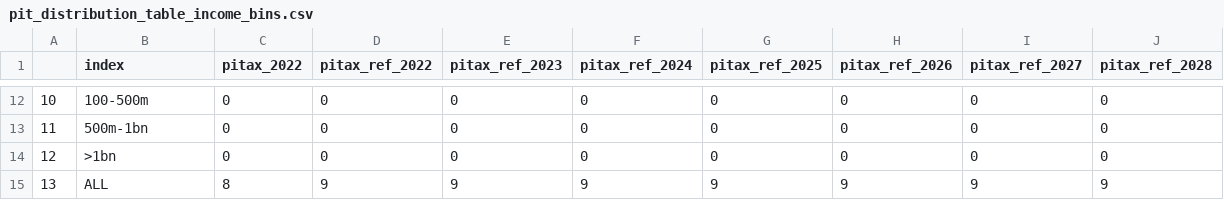
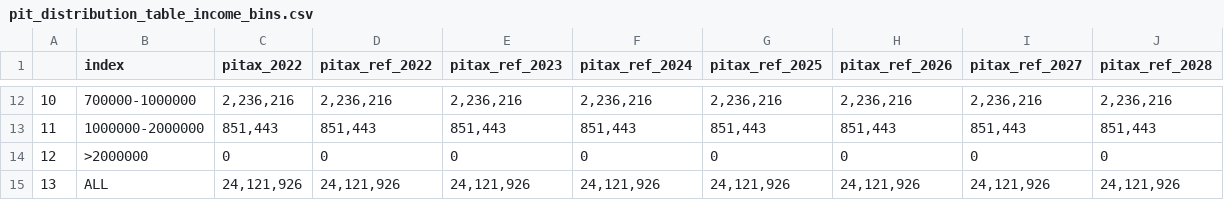
Before and after one commit to Revenue-Academy/Kosovo-PIT-CIT-Tax-Exp-Model, a CSV file: pit_distribution_table_income_bins.csv, drawn as a sheet; only a part is shown, gaps mark what is left out; the diff covers the shown part only.

```diff
--- a/pit_distribution_table_income_bins.csv
+++ b/pit_distribution_table_income_bins.csv
@@ -12,4 +12,4 @@
-10,100-500m,0,0,0,0,0,0,0,0
-11,500m-1bn,0,0,0,0,0,0,0,0
-12,>1bn,0,0,0,0,0,0,0,0
-13,ALL,8,9,9,9,9,9,9,9
+10,700000-1000000,"2,236,216","2,236,216","2,236,216","2,236,216","2,236,216","2,236,216","2,236,216","2,236,216"
+11,1000000-2000000,"851,443","851,443","851,443","851,443","851,443","851,443","851,443","851,443"
+12,>2000000,0,0,0,0,0,0,0,0
+13,ALL,"24,121,926","24,121,926","24,121,926","24,121,926","24,121,926","24,121,926","24,121,926","24,121,926"
```
Also changed, not shown: 80 edited cells elsewhere in this file, 42 other files.
